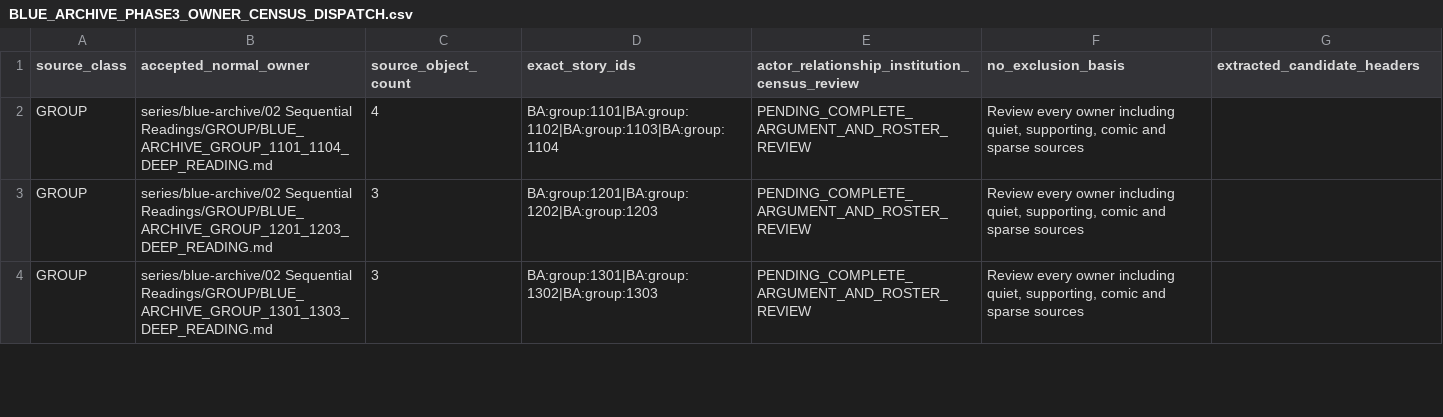
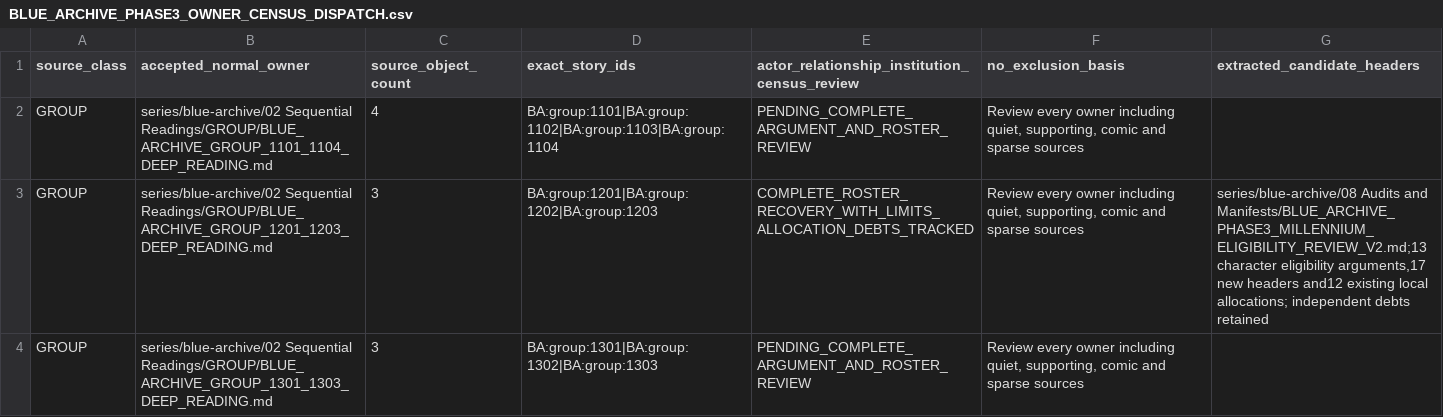
Before and after one commit to deep-blue-zero/anime-manga-ln-games-analysis, a CSV file: series/blue-archive/06 Evidence and Indexes/BLUE_ARCHIVE_PHASE3_OWNER_CENSUS_DISPATCH.csv, drawn as a sheet; only a part is shown; the diff covers the shown part only.

```diff
--- a/series/blue-archive/06 Evidence and Indexes/BLUE_ARCHIVE_PHASE3_OWNER_CENSUS_DISPATCH.csv
+++ b/series/blue-archive/06 Evidence and Indexes/BLUE_ARCHIVE_PHASE3_OWNER_CENSUS_DISPATCH.csv
@@ -2,3 +2,3 @@ source_class,accepted_normal_owner,source_object_count,exact_story_ids,actor_rel
 GROUP,series/blue-archive/02 Sequential Readings/GROUP/BLUE_ARCHIVE_GROUP_1101_1104_DEEP_READING.md,4,BA:group:1101|BA:group:1102|BA:group:1103|BA:group:1104,PENDING_COMPLETE_ARGUMENT_AND_ROSTER_REVIEW,"Review every owner including quiet, supporting, comic and sparse sources",
-GROUP,series/blue-archive/02 Sequential Readings/GROUP/BLUE_ARCHIVE_GROUP_1201_1203_DEEP_READING.md,3,BA:group:1201|BA:group:1202|BA:group:1203,PENDING_COMPLETE_ARGUMENT_AND_ROSTER_REVIEW,"Review every owner including quiet, supporting, comic and sparse sources",
+GROUP,series/blue-archive/02 Sequential Readings/GROUP/BLUE_ARCHIVE_GROUP_1201_1203_DEEP_READING.md,3,BA:group:1201|BA:group:1202|BA:group:1203,COMPLETE_ROSTER_RECOVERY_WITH_LIMITS_ALLOCATION_DEBTS_TRACKED,"Review every owner including quiet, supporting, comic and sparse sources","series/blue-archive/08 Audits and Manifests/BLUE_ARCHIVE_PHASE3_MILLENNIUM_ELIGIBILITY_REVIEW_V2.md;13 character eligibility arguments,17 new headers and12 existing local allocations; independent debts retained"
 GROUP,series/blue-archive/02 Sequential Readings/GROUP/BLUE_ARCHIVE_GROUP_1301_1303_DEEP_READING.md,3,BA:group:1301|BA:group:1302|BA:group:1303,PENDING_COMPLETE_ARGUMENT_AND_ROSTER_REVIEW,"Review every owner including quiet, supporting, comic and sparse sources",
```
Also changed, not shown: 8 edited cells elsewhere in this file, series/blue-archive/06 Evidence and Indexes/BLUE_ARCHIVE_PHASE3_PACKAGE_ACCEPTANCE_INDEX.csv, 7 other files.
